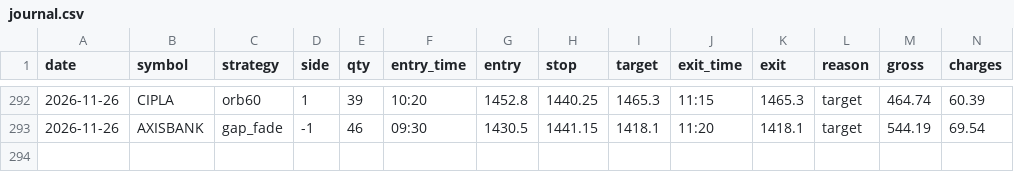
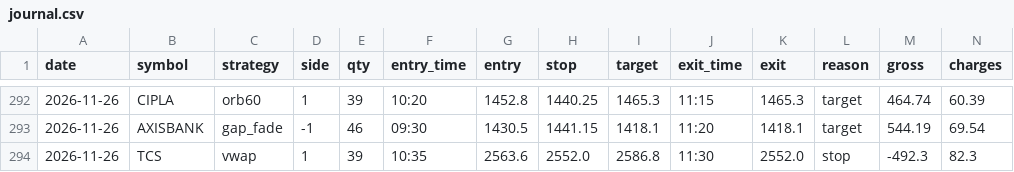
Before and after one commit to kushuvc/nse-paper-trader, a CSV file: paper/journal.csv, drawn as a sheet; only a part is shown, gaps mark what is left out; rows hold the shown columns only; the diff names each change by its address in the sheet, - before the commit and + after, or states it on an @@ line.

```diff
--- a/paper/journal.csv
+++ b/paper/journal.csv
+row 294: 2026-11-26 | TCS | vwap | 1 | 39 | 10:35 | 2563.6 | 2552.0 | 2586.8 | 11:30 | 2552.0 | stop | -492.3 | 82.3
```
Also changed, not shown: 3 other files.
